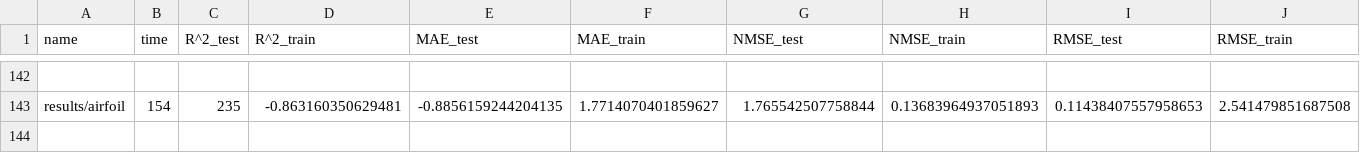
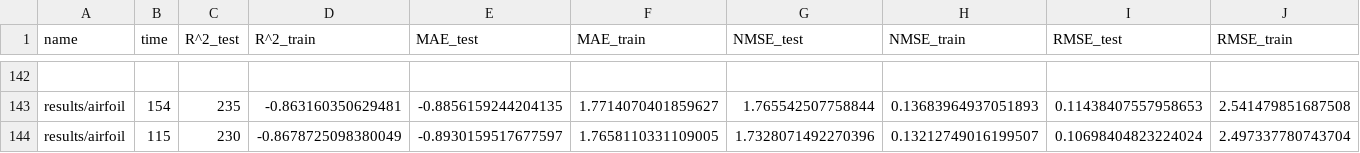
Before and after one commit to folivetti/ITEA, a CSV file: results/airfoil/stats.csv, drawn as a sheet; only a part is shown, gaps mark what is left out; rows hold the shown columns only; the diff names each change by its address in the sheet, - before the commit and + after, or states it on an @@ line.

```diff
--- a/results/airfoil/stats.csv
+++ b/results/airfoil/stats.csv
+row 144: results/airfoil | 115 | 230 | -0.8678725098380049 | -0.8930159517677597 | 1.7658110331109005 | 1.7328071492270396 | 0.13212749016199507 | 0.10698404823224024 | 2.497337780743704
```
Also changed, not shown: results/airfoil/exprs.csv, 3 other files.
